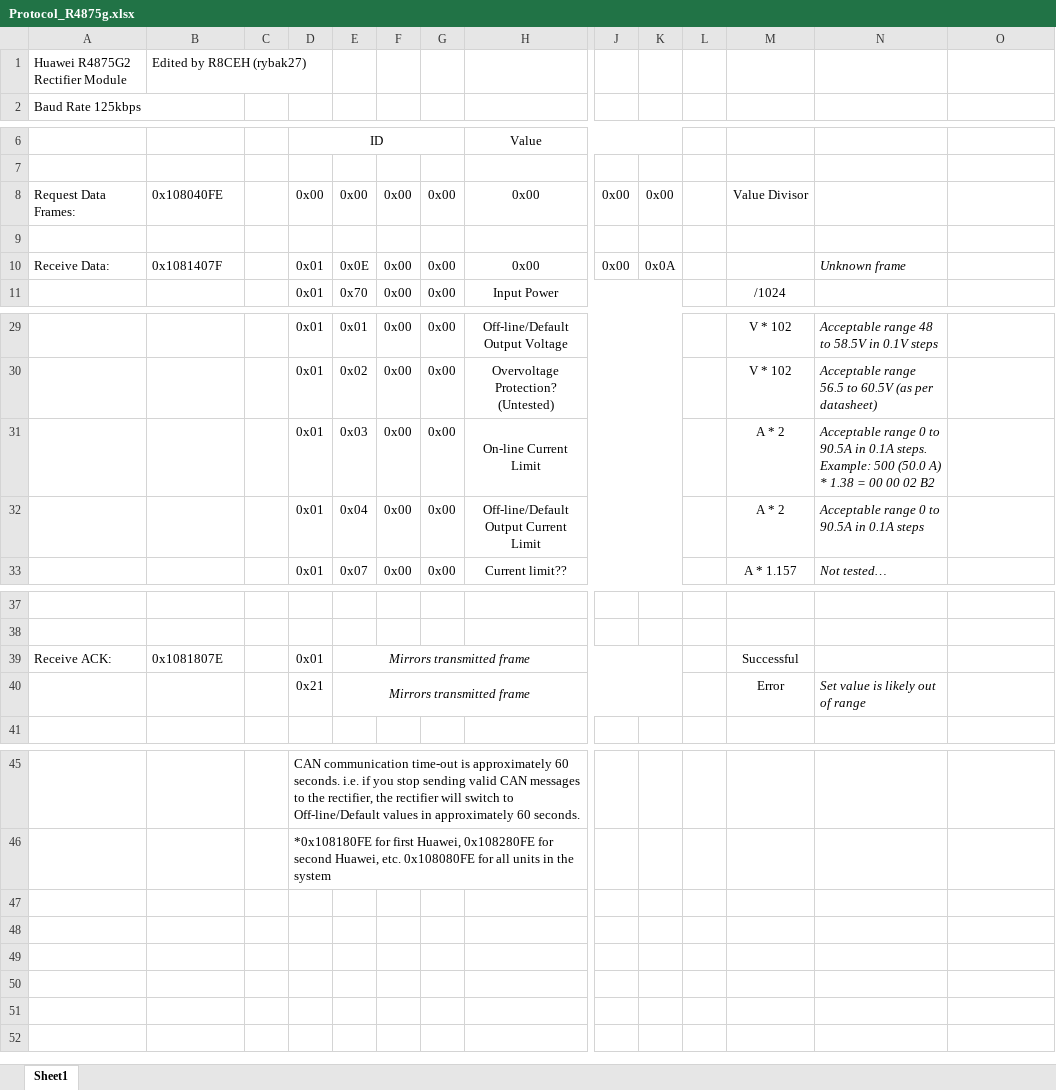
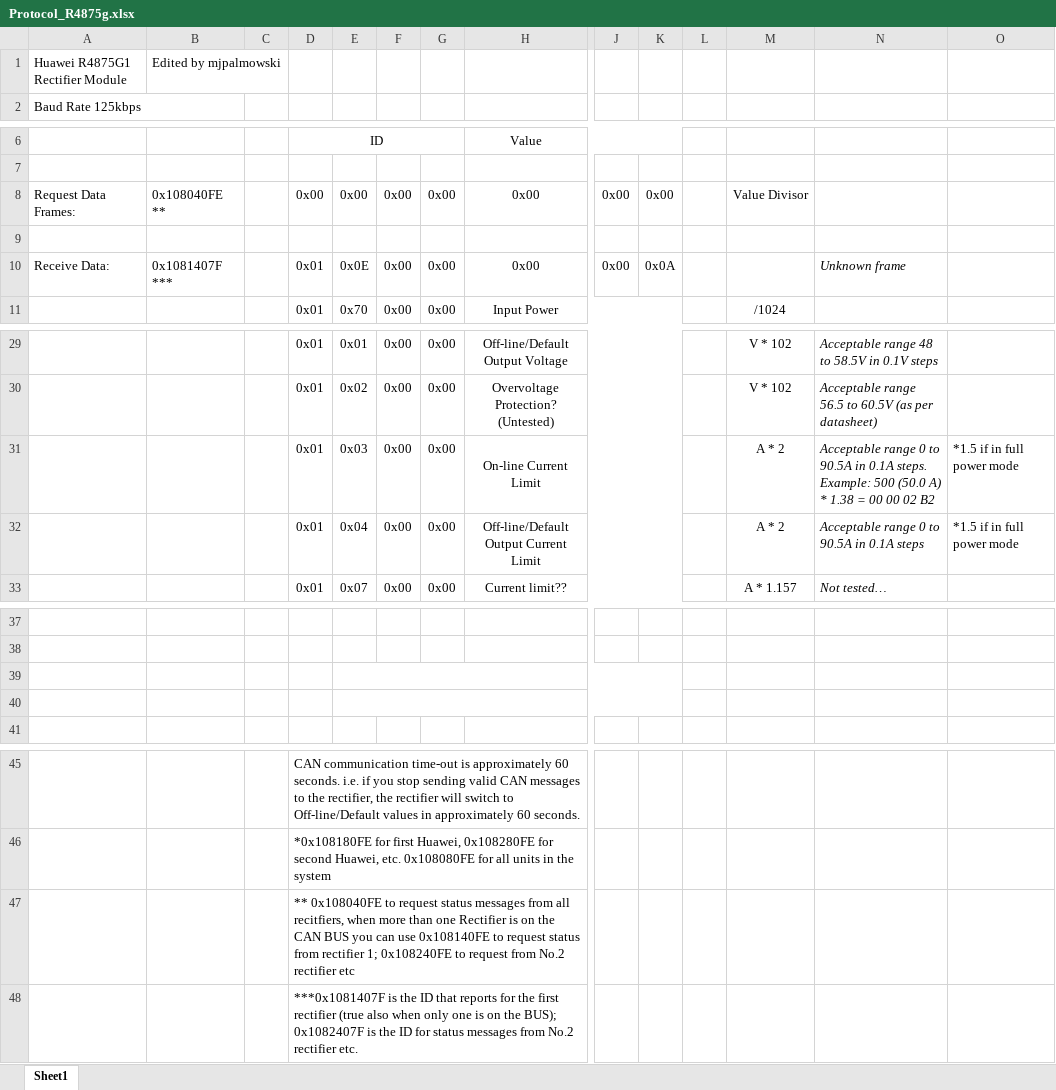
Before and after one commit to mjpalmowski/CAN-BUS-control-R4875G1-with-ESPHome-and-MQTT, an Excel workbook: Protocol_R4875g.xlsx, sheet Sheet1, drawn as a sheet; only a part is shown, gaps mark what is left out; values as stored, in another font and other column widths than the file's, no borders; charts and pictures not drawn; removed rows and columns are numbered as before the commit, all else as after; rows hold the shown columns only; the diff covers the shown part only; the diff names each change by its address in the sheet, - before the commit and + after, or states it on an @@ line.

Commit message:
Update Protocol_R4875g.xlsx

```diff
--- a/Protocol_R4875g.xlsx (sheet Sheet1)
+++ b/Protocol_R4875g.xlsx (sheet Sheet1)
-row 1: Huawei R4875G2 Rectifier Module | Edited by R8CEH (rybak27)
+row 1: Huawei R4875G1 Rectifier Module | Edited by mjpalmowski
-B8: 0x108040FE
+B8: 0x108040FE **
-B10: 0x1081407F
+B10: 0x1081407F ***
-O31:O32: (empty)
+O31:O32: *1.5 if in full power mode
-row 39: Receive ACK: | 0x1081807E |  | 0x01 | Mirrors transmitted frame |  |  |  |  |  |  | Successful
+row 39: (empty)
-row 40:  |  |  | 0x21 | Mirrors transmitted frame |  |  |  |  |  |  | Error | Set value is likely out of range
+row 40: (empty)
+row 47:  |  |  | ** 0x108040FE to request status messages from all recitfiers, when more than one Rectifier is on the CAN BUS you can use 0x108140FE to request status from rectifier 1; 0x108240FE to request from No.2 rectifier etc
+row 48:  |  |  | ***0x1081407F is the ID that reports for the first rectifier (true also when only one is on the BUS); 0x1082407F is the ID for status messages from No.2 rectifier etc.
```
Also changed, not shown: 1 edited cell elsewhere in this sheet, charts or pictures.
